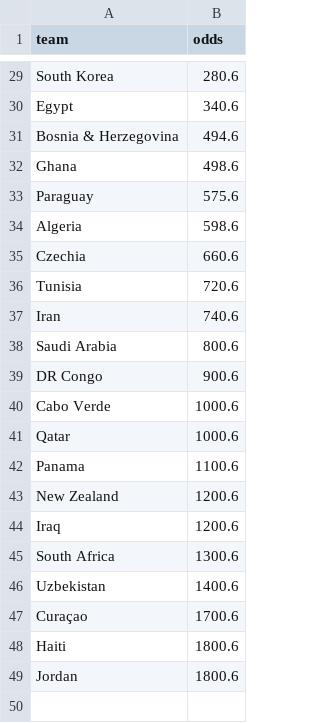
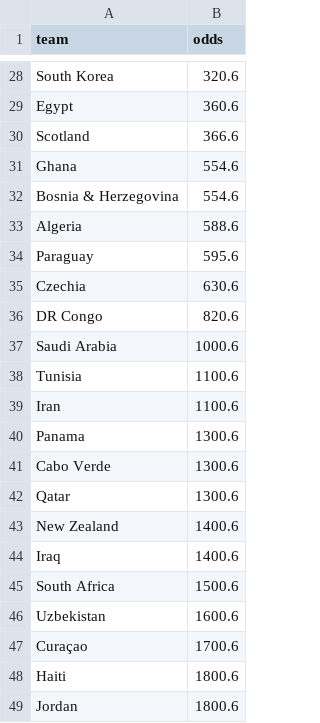
Before and after one commit to pedrohfm/wc2026, a CSV file: data/odds_champion.csv, drawn as a sheet; only a part is shown, gaps mark what is left out; removed rows and columns are numbered as before the commit, all else as after; the diff covers the shown part only; the diff names each change by its address in the sheet, - before the commit and + after, or states it on an @@ line.

```diff
--- a/data/odds_champion.csv
+++ b/data/odds_champion.csv
-B28 (odds): 280.6
+B28 (odds): 320.6
-B29 (odds): 340.6
+B29 (odds): 360.6
-row 31: Bosnia & Herzegovina | 494.6
+row 30: Scotland | 366.6
-B31 (odds): 498.6
+B31 (odds): 554.6
-row 33: Paraguay | 575.6
+row 32: Bosnia & Herzegovina | 554.6
-B33 (odds): 598.6
+B33 (odds): 588.6
+row 34: Paraguay | 595.6
-B35 (odds): 660.6
+B35 (odds): 630.6
+row 36: DR Congo | 820.6
+row 37: Saudi Arabia | 1000.6
-B38 (odds): 720.6
+B38 (odds): 1100.6
-B39 (odds): 740.6
+B39 (odds): 1100.6
-row 38: Saudi Arabia | 800.6
-row 39: DR Congo | 900.6
+row 40: Panama | 1300.6
-B41:B42 (odds): 1000.6
+B41:B42 (odds): 1300.6
-row 42: Panama | 1100.6
-B43:B44 (odds): 1200.6
+B43:B44 (odds): 1400.6
-B45 (odds): 1300.6
+B45 (odds): 1500.6
-B46 (odds): 1400.6
+B46 (odds): 1600.6
```
Also changed, not shown: 4 added rows, 5 removed rows and 17 edited cells elsewhere in this file, data/match_odds.csv, outputs/forecast_2026-06-17.csv, 6 other files.
